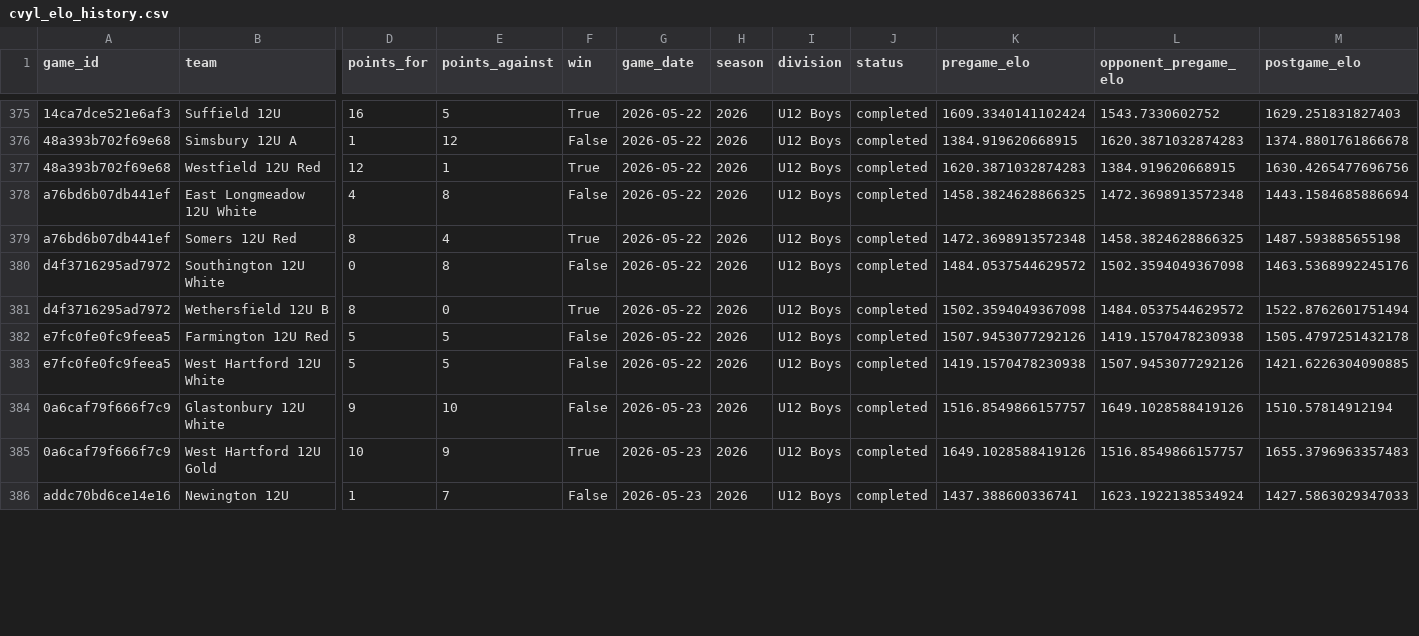
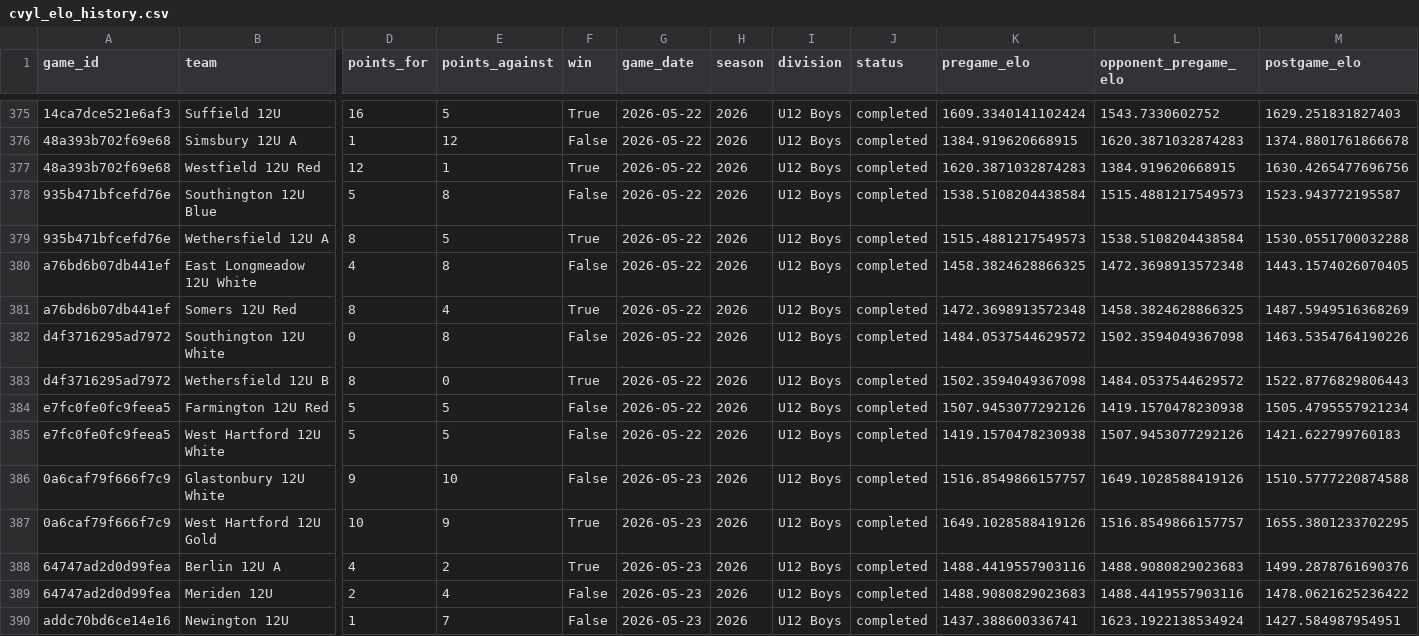
Before and after one commit to Benjaminrussell7/cvyl-prediction-dashboard, a CSV file: data/processed/cvyl_elo_history.csv, drawn as a sheet; only a part is shown, gaps mark what is left out; addresses are those after the commit; rows hold the shown columns only; the diff covers the shown part only; the diff names each change by its address in the sheet, - before the commit and + after, or states it on an @@ line.

```diff
--- a/data/processed/cvyl_elo_history.csv
+++ b/data/processed/cvyl_elo_history.csv
+row 378: 935b471bfcefd76e | Southington 12U Blue | 5 | 8 | False | 2026-05-22 | 2026 | U12 Boys | completed | 1538.5108204438584 | 1515.4881217549573 | 1523.943772195587
+row 379: 935b471bfcefd76e | Wethersfield 12U A | 8 | 5 | True | 2026-05-22 | 2026 | U12 Boys | completed | 1515.4881217549573 | 1538.5108204438584 | 1530.0551700032288
-M380 (postgame_elo): 1443.1584685886694
+M380 (postgame_elo): 1443.1574026070405
-M381 (postgame_elo): 1487.593885655198
+M381 (postgame_elo): 1487.5949516368269
-M382 (postgame_elo): 1463.5368992245176
+M382 (postgame_elo): 1463.5354764190226
-M383 (postgame_elo): 1522.8762601751494
+M383 (postgame_elo): 1522.8776829806443
-M384 (postgame_elo): 1505.4797251432178
+M384 (postgame_elo): 1505.4795557921234
-M385 (postgame_elo): 1421.6226304090885
+M385 (postgame_elo): 1421.622799760183
-M386 (postgame_elo): 1510.57814912194
+M386 (postgame_elo): 1510.5777220874588
-M387 (postgame_elo): 1655.3796963357483
+M387 (postgame_elo): 1655.3801233702295
+row 388: 64747ad2d0d99fea | Berlin 12U A | 4 | 2 | True | 2026-05-23 | 2026 | U12 Boys | completed | 1488.4419557903116 | 1488.9080829023683 | 1499.2878761690376
+row 389: 64747ad2d0d99fea | Meriden 12U | 2 | 4 | False | 2026-05-23 | 2026 | U12 Boys | completed | 1488.9080829023683 | 1488.4419557903116 | 1478.0621625236422
-M390 (postgame_elo): 1427.5863029347033
+M390 (postgame_elo): 1427.584987954951
```
Also changed, not shown: 23 edited cells elsewhere in this file, data/processed/cvyl_completed_games.csv, data/processed/cvyl_model_comparison.csv, 18 other files.
